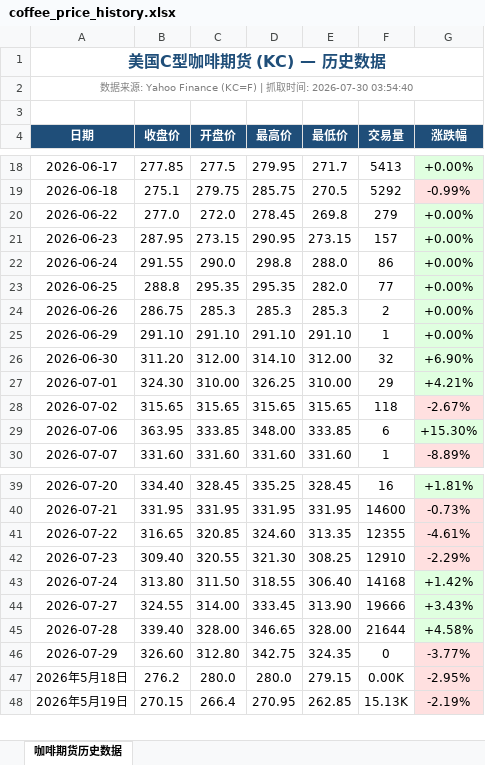
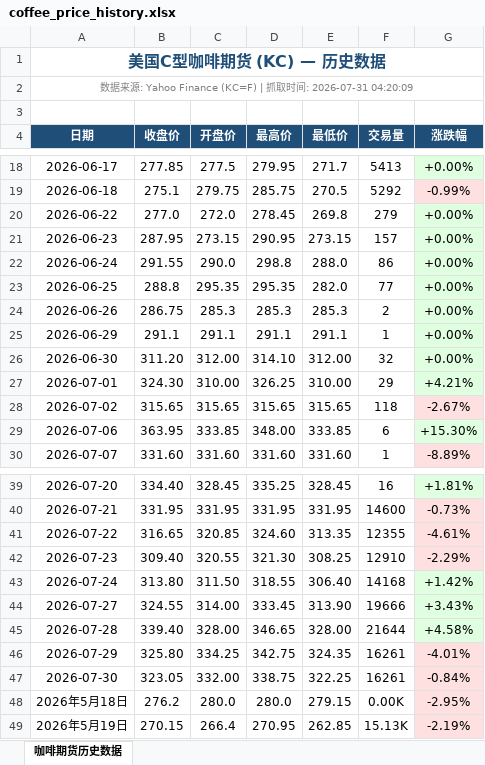
Before and after one commit to 2368846312-oss/coffee-price-spider, an Excel workbook: coffee_price_history.xlsx, sheet 咖啡期货历史数据, drawn as a sheet; only a part is shown, gaps mark what is left out; values as stored, in another font and other column widths than the file's, no borders; the diff names each change by its address in the sheet, - before the commit and + after, or states it on an @@ line.

```diff
--- a/coffee_price_history.xlsx (sheet 咖啡期货历史数据)
+++ b/coffee_price_history.xlsx (sheet 咖啡期货历史数据)
-A2 (日期): …间: 2026-07-30 03:54:40
+A2 (日期): …间: 2026-07-31 04:20:09
-B25 (收盘价): 291.10
+B25 (收盘价): 291.1
-C25 (开盘价): 291.10
+C25 (开盘价): 291.1
-D25 (最高价): 291.10
+D25 (最高价): 291.1
-E25 (最低价): 291.10
+E25 (最低价): 291.1
-G26 (涨跌幅): +6.90%
+G26 (涨跌幅): +0.00%
-B46 (收盘价): 326.60
+B46 (收盘价): 325.80
-C46 (开盘价): 312.80
+C46 (开盘价): 334.25
-F46 (交易量): 0
+F46 (交易量): 16261
-G46 (涨跌幅): -3.77%
+G46 (涨跌幅): -4.01%
+row 47: 2026-07-30 | 323.05 | 332.00 | 338.75 | 322.25 | 16261 | -0.84%
```
